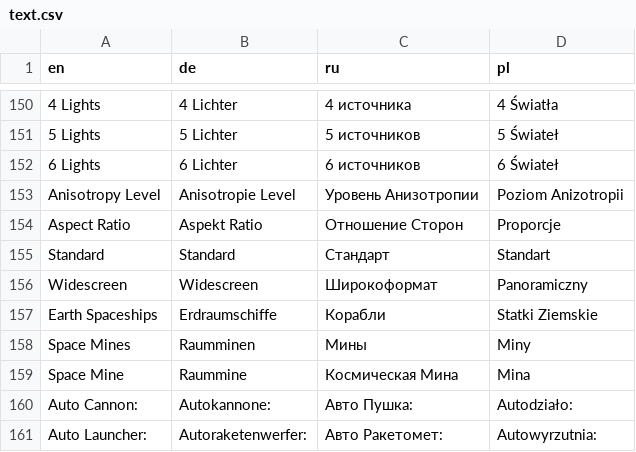
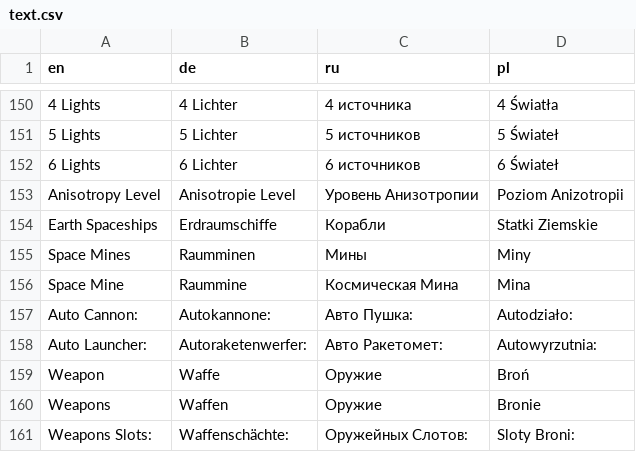
Before and after one commit to viewizard/astromenace, a CSV file: gamedata/lang/text.csv, drawn as a sheet; only a part is shown, gaps mark what is left out; the shorter side is filled out with more unchanged rows.

Commit message:
Removed unused text lines.
Since we removed "Aspect Ratio" option from menu, no reason
keep it (and related lines) in language file any more.

```diff
--- a/gamedata/lang/text.csv
+++ b/gamedata/lang/text.csv
@@ -153,5 +153,2 @@
 "Anisotropy Level";"Anisotropie Level";"Уровень Анизотропии";"Poziom Anizotropii"
-"Aspect Ratio";"Aspekt Ratio";"Отношение Сторон";"Proporcje"
-"Standard";"Standard";"Стандарт";"Standart"
-"Widescreen";"Widescreen";"Широкоформат";"Panoramiczny"
 "Earth Spaceships";"Erdraumschiffe";"Корабли";"Statki Ziemskie"
```
